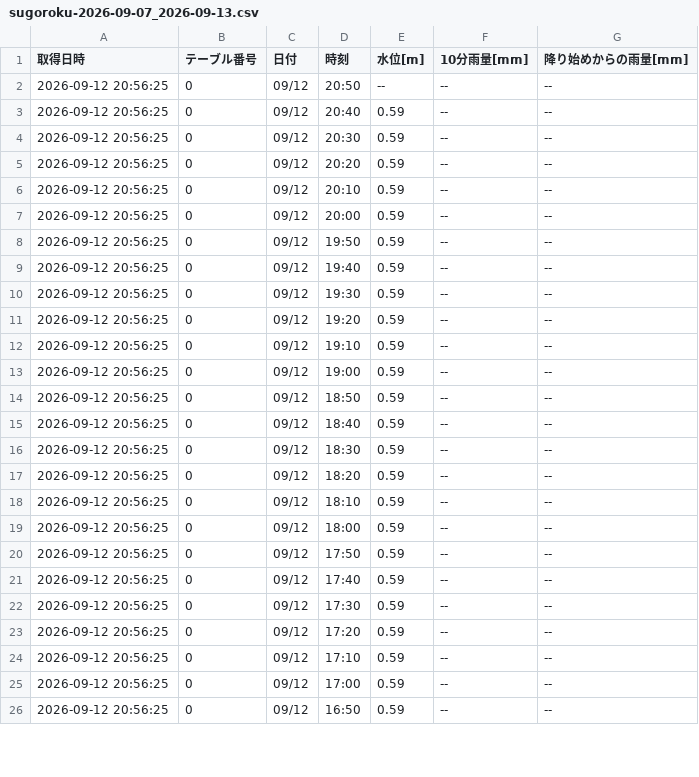
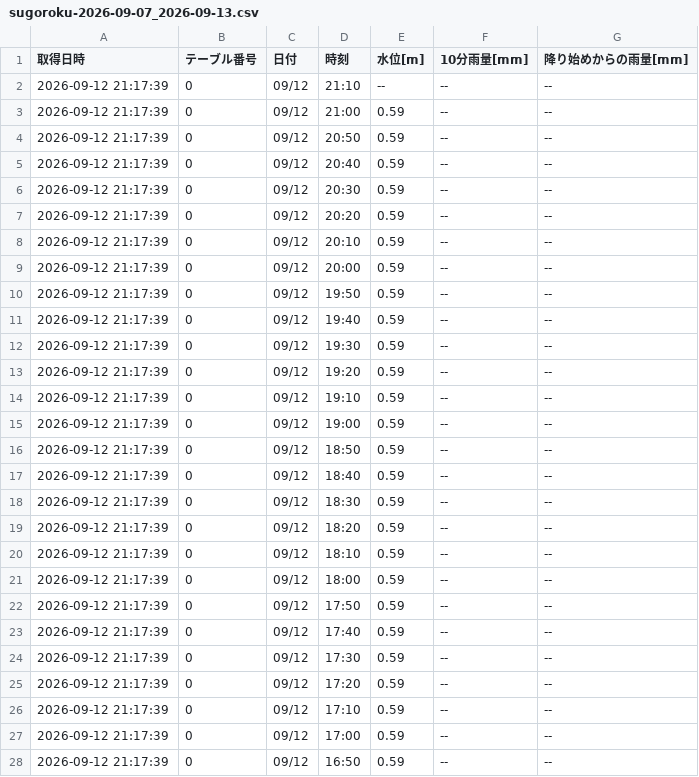
Before and after one commit to surveyhisyu/Stream-gauging-logger, a CSV file: data/sugoroku/sugoroku-2026-09-07_2026-09-13.csv, drawn as a sheet; only a part is shown; the diff covers the shown part only.

```diff
--- a/data/sugoroku/sugoroku-2026-09-07_2026-09-13.csv
+++ b/data/sugoroku/sugoroku-2026-09-07_2026-09-13.csv
@@ -1,26 +1,28 @@
 取得日時,テーブル番号,日付,時刻,水位[m],10分雨量[mm],降り始めからの雨量[mm]
-2026-09-12 20:56:25,0,09/12,20:50,--,--,--
-2026-09-12 20:56:25,0,09/12,20:40,0.59,--,--
-2026-09-12 20:56:25,0,09/12,20:30,0.59,--,--
-2026-09-12 20:56:25,0,09/12,20:20,0.59,--,--
-2026-09-12 20:56:25,0,09/12,20:10,0.59,--,--
-2026-09-12 20:56:25,0,09/12,20:00,0.59,--,--
-2026-09-12 20:56:25,0,09/12,19:50,0.59,--,--
-2026-09-12 20:56:25,0,09/12,19:40,0.59,--,--
-2026-09-12 20:56:25,0,09/12,19:30,0.59,--,--
-2026-09-12 20:56:25,0,09/12,19:20,0.59,--,--
-2026-09-12 20:56:25,0,09/12,19:10,0.59,--,--
-2026-09-12 20:56:25,0,09/12,19:00,0.59,--,--
-2026-09-12 20:56:25,0,09/12,18:50,0.59,--,--
-2026-09-12 20:56:25,0,09/12,18:40,0.59,--,--
-2026-09-12 20:56:25,0,09/12,18:30,0.59,--,--
-2026-09-12 20:56:25,0,09/12,18:20,0.59,--,--
-2026-09-12 20:56:25,0,09/12,18:10,0.59,--,--
-2026-09-12 20:56:25,0,09/12,18:00,0.59,--,--
-2026-09-12 20:56:25,0,09/12,17:50,0.59,--,--
-2026-09-12 20:56:25,0,09/12,17:40,0.59,--,--
-2026-09-12 20:56:25,0,09/12,17:30,0.59,--,--
-2026-09-12 20:56:25,0,09/12,17:20,0.59,--,--
-2026-09-12 20:56:25,0,09/12,17:10,0.59,--,--
-2026-09-12 20:56:25,0,09/12,17:00,0.59,--,--
-2026-09-12 20:56:25,0,09/12,16:50,0.59,--,--
+2026-09-12 21:17:39,0,09/12,21:10,--,--,--
+2026-09-12 21:17:39,0,09/12,21:00,0.59,--,--
+2026-09-12 21:17:39,0,09/12,20:50,0.59,--,--
+2026-09-12 21:17:39,0,09/12,20:40,0.59,--,--
+2026-09-12 21:17:39,0,09/12,20:30,0.59,--,--
+2026-09-12 21:17:39,0,09/12,20:20,0.59,--,--
+2026-09-12 21:17:39,0,09/12,20:10,0.59,--,--
+2026-09-12 21:17:39,0,09/12,20:00,0.59,--,--
+2026-09-12 21:17:39,0,09/12,19:50,0.59,--,--
+2026-09-12 21:17:39,0,09/12,19:40,0.59,--,--
+2026-09-12 21:17:39,0,09/12,19:30,0.59,--,--
+2026-09-12 21:17:39,0,09/12,19:20,0.59,--,--
+2026-09-12 21:17:39,0,09/12,19:10,0.59,--,--
+2026-09-12 21:17:39,0,09/12,19:00,0.59,--,--
+2026-09-12 21:17:39,0,09/12,18:50,0.59,--,--
+2026-09-12 21:17:39,0,09/12,18:40,0.59,--,--
+2026-09-12 21:17:39,0,09/12,18:30,0.59,--,--
+2026-09-12 21:17:39,0,09/12,18:20,0.59,--,--
+2026-09-12 21:17:39,0,09/12,18:10,0.59,--,--
+2026-09-12 21:17:39,0,09/12,18:00,0.59,--,--
+2026-09-12 21:17:39,0,09/12,17:50,0.59,--,--
+2026-09-12 21:17:39,0,09/12,17:40,0.59,--,--
+2026-09-12 21:17:39,0,09/12,17:30,0.59,--,--
+2026-09-12 21:17:39,0,09/12,17:20,0.59,--,--
+2026-09-12 21:17:39,0,09/12,17:10,0.59,--,--
+2026-09-12 21:17:39,0,09/12,17:00,0.59,--,--
+2026-09-12 21:17:39,0,09/12,16:50,0.59,--,--
```
Also changed, not shown: 23 edited cells elsewhere in this file, data/nakayama/nakayama-2026-08-31_2026-09-06.csv, data/nakayama/nakayama-2026-09-07_2026-09-13.csv, 4 other files.
